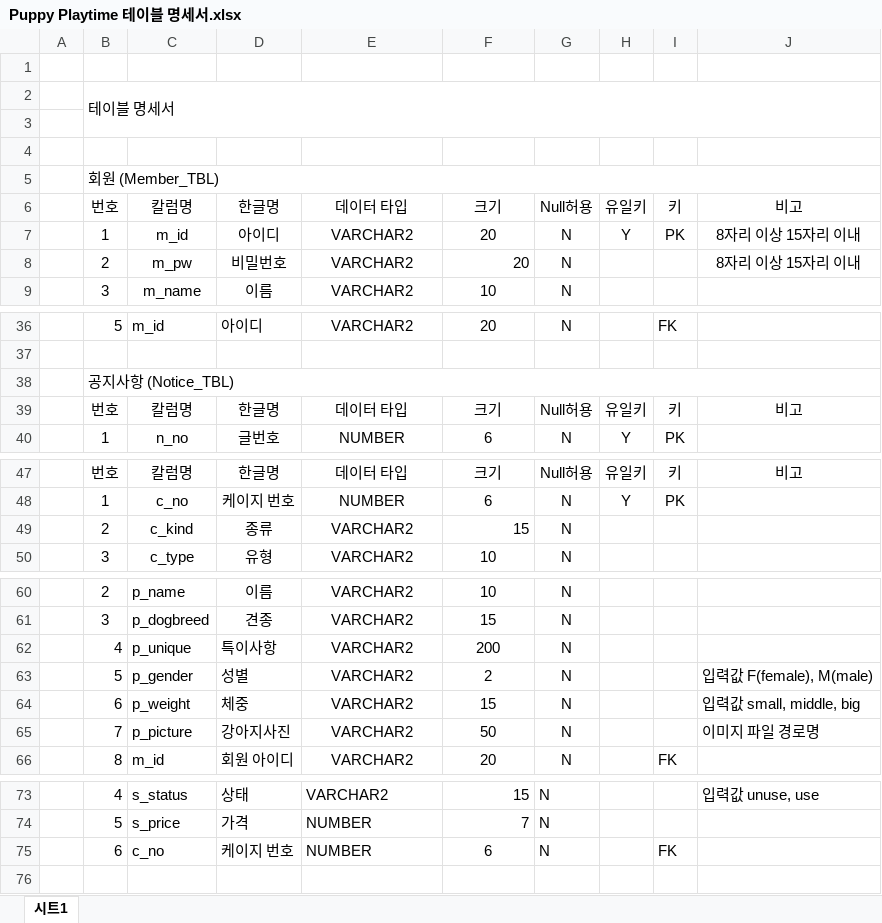
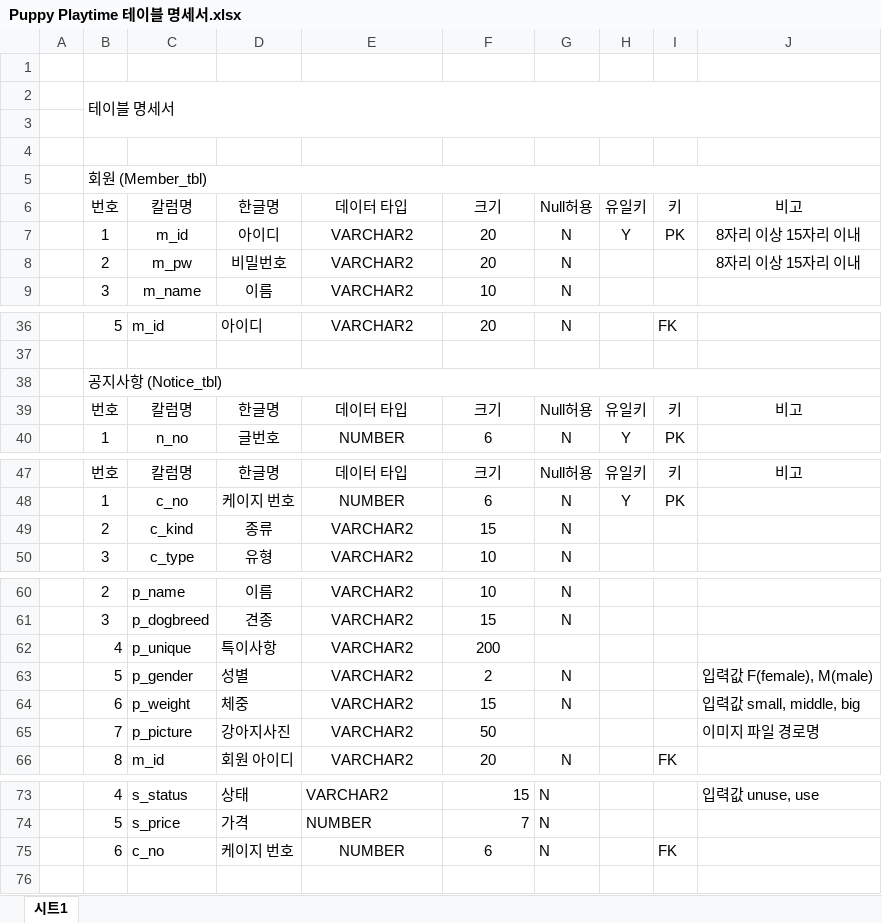
Before and after one commit to Jogging-Kim-Chaebak/PuppyPlaytime, an Excel workbook: 프로젝트 산출물/5. 테이블명세서/Puppy Playtime 테이블 명세서.xlsx, sheet 시트1, drawn as a sheet; only a part is shown, gaps mark what is left out; values as stored, in another font and other column widths than the file's, no borders; the diff names each change by its address in the sheet, - before the commit and + after, or states it on an @@ line.

Commit message:
프로젝트 시작

```diff
--- a/프로젝트 산출물/5. 테이블명세서/Puppy Playtime 테이블 명세서.xlsx (sheet 시트1)
+++ b/프로젝트 산출물/5. 테이블명세서/Puppy Playtime 테이블 명세서.xlsx (sheet 시트1)
-B5: 회원 (Member_TBL)
+B5: 회원 (Member_tbl)
-F8 alignment: right
+F8 alignment: center
-B38: 공지사항 (Notice_TBL)
+B38: 공지사항 (Notice_tbl)
-F49 alignment: right
+F49 alignment: center
-G62: N
+G62: (empty)
-G65: N
+G65: (empty)
-E75 alignment: left
+E75 alignment: center
```
Also changed, not shown: 31 other files.
